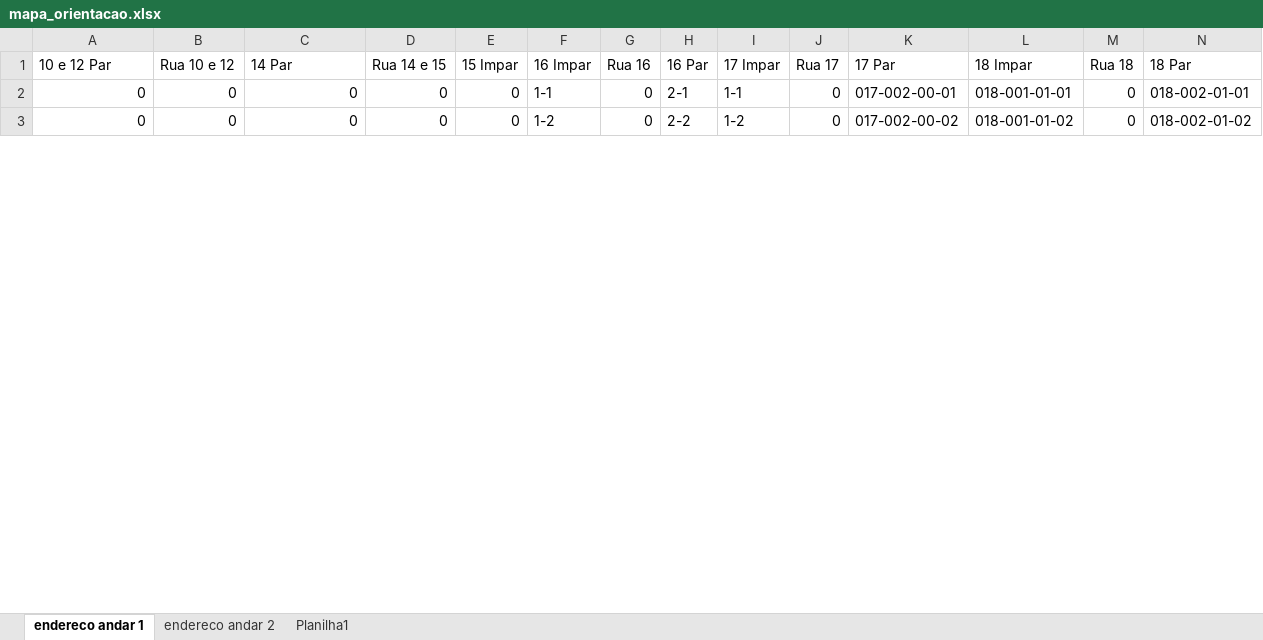
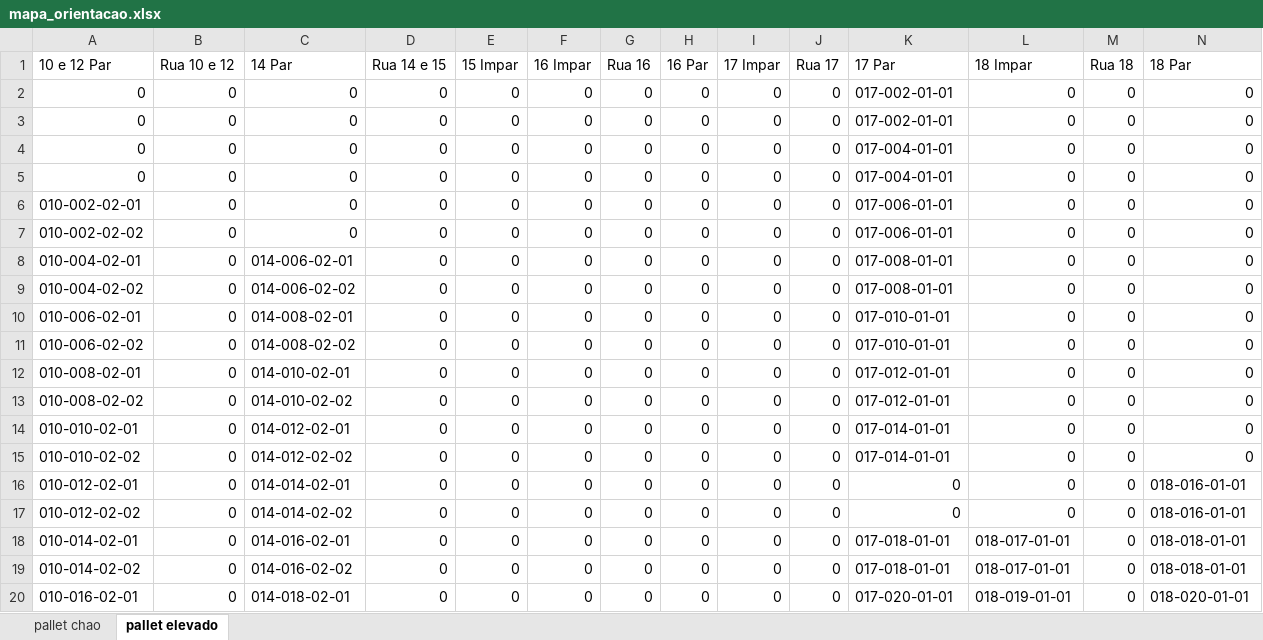
Before and after one commit to renandelamorena/Projeto_Curva_ABC, an Excel workbook: mapa_estoque/mapa_orientacao.xlsx, sheet pallet elevado, drawn as a sheet; only a part is shown; values as stored, in another font and other column widths than the file's, no cell formats; the diff covers the shown part only; the diff names each change by its address in the sheet, - before the commit and + after, or states it on an @@ line.

```diff
--- a/mapa_estoque/mapa_orientacao.xlsx (sheet pallet elevado)
+++ b/mapa_estoque/mapa_orientacao.xlsx (sheet pallet elevado)
-sheet tab: endereco andar 1
+sheet tab: pallet elevado
-sheet tab: Planilha1
+sheet tab: pallet chao
-sheet tab: endereco andar 2
@@ sheet tab order changed: pallet chao | pallet elevado @@
-F2 (16 Impar): 1-1
+F2 (16 Impar): 0
-H2 (16 Par): 2-1
+H2 (16 Par): 0
-I2 (17 Impar): 1-1
+I2 (17 Impar): 0
-K2 (17 Par): 017-002-00-01
+K2 (17 Par): 017-002-01-01
-L2 (18 Impar): 018-001-01-01
+L2 (18 Impar): 0
-N2 (18 Par): 018-002-01-01
+N2 (18 Par): 0
-F3 (16 Impar): 1-2
+F3 (16 Impar): 0
-H3 (16 Par): 2-2
+H3 (16 Par): 0
-I3 (17 Impar): 1-2
+I3 (17 Impar): 0
-K3 (17 Par): 017-002-00-02
+K3 (17 Par): 017-002-01-01
-L3 (18 Impar): 018-001-01-02
+L3 (18 Impar): 0
-N3 (18 Par): 018-002-01-02
+N3 (18 Par): 0
+row 4: 0 | 0 | 0 | 0 | 0 | 0 | 0 | 0 | 0 | 0 | 017-004-01-01 | 0 | 0 | 0
+row 5: 0 | 0 | 0 | 0 | 0 | 0 | 0 | 0 | 0 | 0 | 017-004-01-01 | 0 | 0 | 0
+row 6: 010-002-02-01 | 0 | 0 | 0 | 0 | 0 | 0 | 0 | 0 | 0 | 017-006-01-01 | 0 | 0 | 0
+row 7: 010-002-02-02 | 0 | 0 | 0 | 0 | 0 | 0 | 0 | 0 | 0 | 017-006-01-01 | 0 | 0 | 0
+row 8: 010-004-02-01 | 0 | 014-006-02-01 | 0 | 0 | 0 | 0 | 0 | 0 | 0 | 017-008-01-01 | 0 | 0 | 0
+row 9: 010-004-02-02 | 0 | 014-006-02-02 | 0 | 0 | 0 | 0 | 0 | 0 | 0 | 017-008-01-01 | 0 | 0 | 0
+row 10: 010-006-02-01 | 0 | 014-008-02-01 | 0 | 0 | 0 | 0 | 0 | 0 | 0 | 017-010-01-01 | 0 | 0 | 0
+row 11: 010-006-02-02 | 0 | 014-008-02-02 | 0 | 0 | 0 | 0 | 0 | 0 | 0 | 017-010-01-01 | 0 | 0 | 0
+row 12: 010-008-02-01 | 0 | 014-010-02-01 | 0 | 0 | 0 | 0 | 0 | 0 | 0 | 017-012-01-01 | 0 | 0 | 0
+row 13: 010-008-02-02 | 0 | 014-010-02-02 | 0 | 0 | 0 | 0 | 0 | 0 | 0 | 017-012-01-01 | 0 | 0 | 0
+row 14: 010-010-02-01 | 0 | 014-012-02-01 | 0 | 0 | 0 | 0 | 0 | 0 | 0 | 017-014-01-01 | 0 | 0 | 0
+row 15: 010-010-02-02 | 0 | 014-012-02-02 | 0 | 0 | 0 | 0 | 0 | 0 | 0 | 017-014-01-01 | 0 | 0 | 0
+row 16: 010-012-02-01 | 0 | 014-014-02-01 | 0 | 0 | 0 | 0 | 0 | 0 | 0 | 0 | 0 | 0 | 018-016-01-01
+row 17: 010-012-02-02 | 0 | 014-014-02-02 | 0 | 0 | 0 | 0 | 0 | 0 | 0 | 0 | 0 | 0 | 018-016-01-01
+row 18: 010-014-02-01 | 0 | 014-016-02-01 | 0 | 0 | 0 | 0 | 0 | 0 | 0 | 017-018-01-01 | 018-017-01-01 | 0 | 018-018-01-01
+row 19: 010-014-02-02 | 0 | 014-016-02-02 | 0 | 0 | 0 | 0 | 0 | 0 | 0 | 017-018-01-01 | 018-017-01-01 | 0 | 018-018-01-01
+row 20: 010-016-02-01 | 0 | 014-018-02-01 | 0 | 0 | 0 | 0 | 0 | 0 | 0 | 017-020-01-01 | 018-019-01-01 | 0 | 018-020-01-01
```
Also changed, not shown: 21 added rows, 38 removed rows and 64 edited cells elsewhere in this sheet, sheet pallet chao, cell formats, 2 other files.
